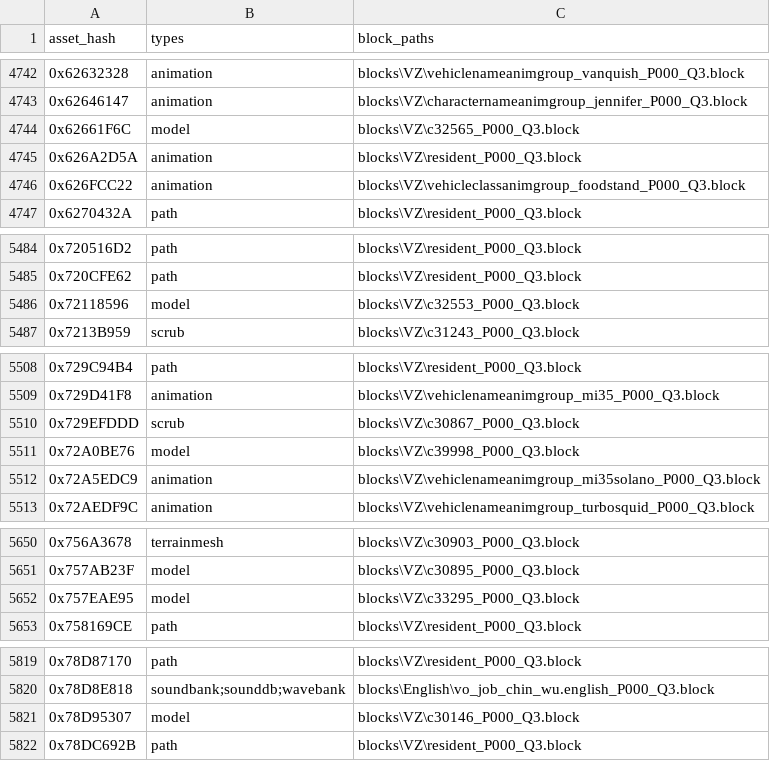
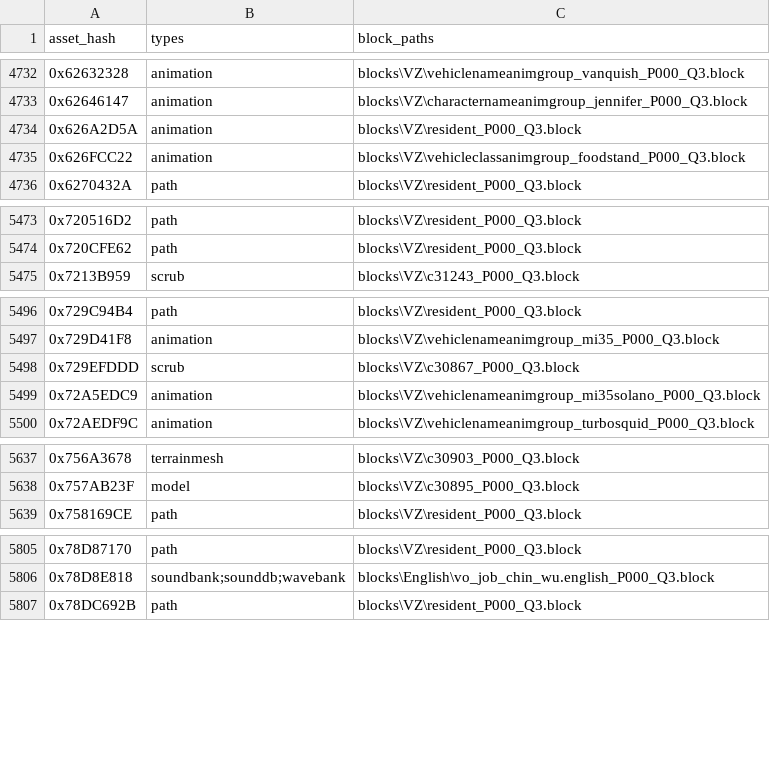
Before and after one commit to Mercenaries-Fan-Build/notes-on-the-released-game, a CSV file: docs/data/aset_unresolved.csv, drawn as a sheet; only a part is shown, gaps mark what is left out; the diff covers the shown part only.

```diff
--- a/docs/data/aset_unresolved.csv
+++ b/docs/data/aset_unresolved.csv
@@ -4743,3 +4733,2 @@ asset_hash,types,block_paths
 0x62646147,animation,blocks\VZ\characternameanimgroup_jennifer_P000_Q3.block
-0x62661F6C,model,blocks\VZ\c32565_P000_Q3.block
 0x626A2D5A,animation,blocks\VZ\resident_P000_Q3.block
@@ -5485,3 +5474,2 @@ asset_hash,types,block_paths
 0x720CFE62,path,blocks\VZ\resident_P000_Q3.block
-0x72118596,model,blocks\VZ\c32553_P000_Q3.block
 0x7213B959,scrub,blocks\VZ\c31243_P000_Q3.block
@@ -5510,3 +5498,2 @@ asset_hash,types,block_paths
 0x729EFDDD,scrub,blocks\VZ\c30867_P000_Q3.block
-0x72A0BE76,model,blocks\VZ\c39998_P000_Q3.block
 0x72A5EDC9,animation,blocks\VZ\vehiclenameanimgroup_mi35solano_P000_Q3.block
@@ -5651,3 +5638,2 @@ asset_hash,types,block_paths
 0x757AB23F,model,blocks\VZ\c30895_P000_Q3.block
-0x757EAE95,model,blocks\VZ\c33295_P000_Q3.block
 0x758169CE,path,blocks\VZ\resident_P000_Q3.block
@@ -5820,3 +5806,2 @@ asset_hash,types,block_paths
 0x78D8E818,soundbank;sounddb;wavebank,blocks\English\vo_job_chin_wu.english_P000_Q3.block
-0x78D95307,model,blocks\VZ\c30146_P000_Q3.block
 0x78DC692B,path,blocks\VZ\resident_P000_Q3.block
```
Also changed, not shown: 17 removed rows elsewhere in this file.
